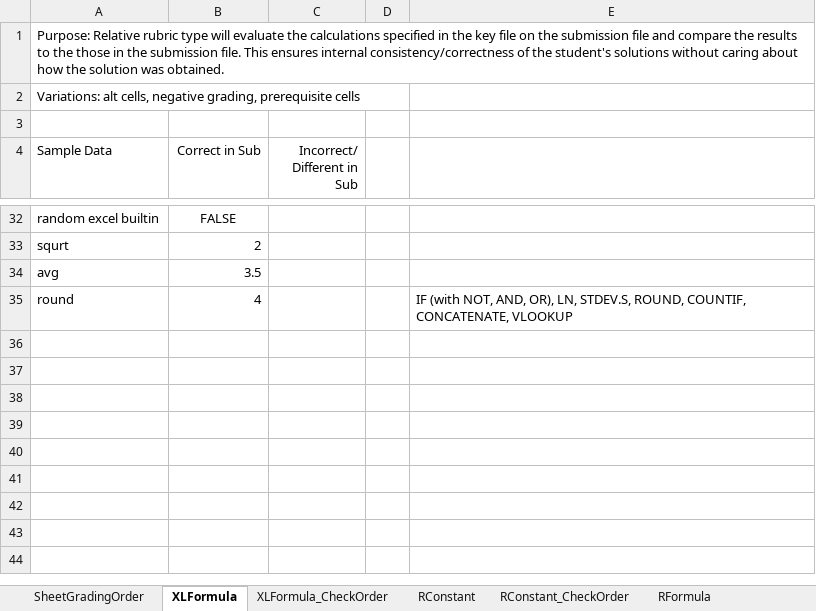
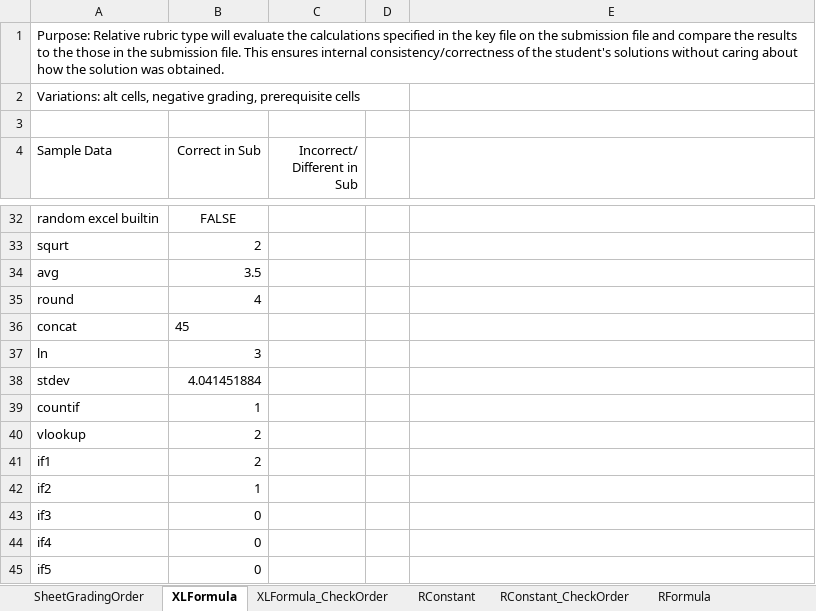
Before and after one commit to cmusv/pysheetgrader-core, an Excel workbook: excel/TestModeKey.xlsx, sheet XLFormula, drawn as a sheet; only a part is shown, gaps mark what is left out; values as stored, in another font and other column widths than the file's, no borders; the diff names each change by its address in the sheet, - before the commit and + after, or states it on an @@ line.

Commit message:
everything except vlookup

```diff
--- a/excel/TestModeKey.xlsx (sheet XLFormula)
+++ b/excel/TestModeKey.xlsx (sheet XLFormula)
-E35: IF (with NOT, AND, OR), LN, STDEV.S, ROUND, COUNTIF, CONCATENATE, VLOOKUP
+E35: (empty)
+row 36: concat | 45
+row 37: ln | 3
+row 38: stdev | 4.041451884
+row 39: countif | 1
+row 40: vlookup | 2
+row 41: if1 | 2
+row 42: if2 | 1
+row 43: if3 | 0
+row 44: if4 | 0
+row 45: if5 | 0
```
Also changed, not shown: sheet XLFormula_CheckOrder, excel/TestModeSubmission.xlsx.
